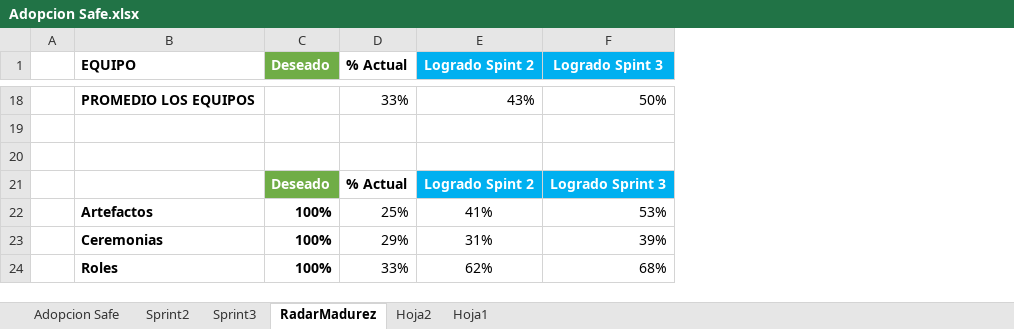
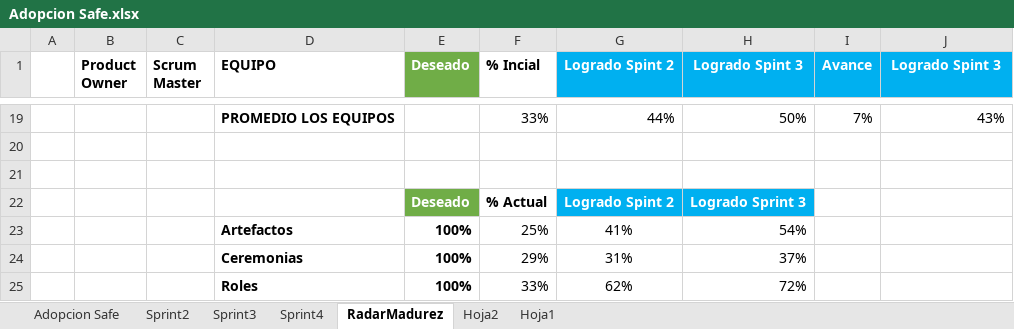
Before and after one commit to omesan/Agile, an Excel workbook: Stefanini/Stefanini.Clientes/Stefanini.Cliente.Experian/Adopcion Safe.xlsx, sheet RadarMadurez, drawn as a sheet; only a part is shown, gaps mark what is left out; values as stored, in another font and other column widths than the file's, no borders; charts and pictures not drawn; addresses are those after the commit; the diff covers the shown part only; the diff names each change by its address in the sheet, - before the commit and + after, or states it on an @@ line.

```diff
--- a/Stefanini/Stefanini.Clientes/Stefanini.Cliente.Experian/Adopcion Safe.xlsx (sheet RadarMadurez)
+++ b/Stefanini/Stefanini.Clientes/Stefanini.Cliente.Experian/Adopcion Safe.xlsx (sheet RadarMadurez)
+sheet tab: Sprint4
+column B (Product Owner), empty
+column C (Scrum Master), empty
+column H (Logrado Spint 3), rows 19-25: 50% |  |  | Logrado Sprint 3 | 54% | 37% | 72%
+column I (Avance), row 19: 7%
-F1: % Actual
+F1: % Incial
-G19 (Logrado Spint 2): 43%
+G19 (Logrado Spint 2): 44%
-J19 (Logrado Spint 3): 50%
+J19 (Logrado Spint 3): 43%
-J22 (Logrado Spint 3): Logrado Sprint 3
+J22 (Logrado Spint 3): (empty)
-J22 fill: #00B0F0
+J22 fill: none
-J23 (Logrado Spint 3): 53%
+J23 (Logrado Spint 3): (empty)
-J24 (Logrado Spint 3): 39%
+J24 (Logrado Spint 3): (empty)
-J25 (Logrado Spint 3): 68%
+J25 (Logrado Spint 3): (empty)
```
Also changed, not shown: 8 added rows, 8 removed rows and 14 edited cells elsewhere in this sheet, sheet Sprint3, sheet Sprint2, sheet Adopcion Safe, formulas that keep their value, hidden cells, charts or pictures, 8 other files.
